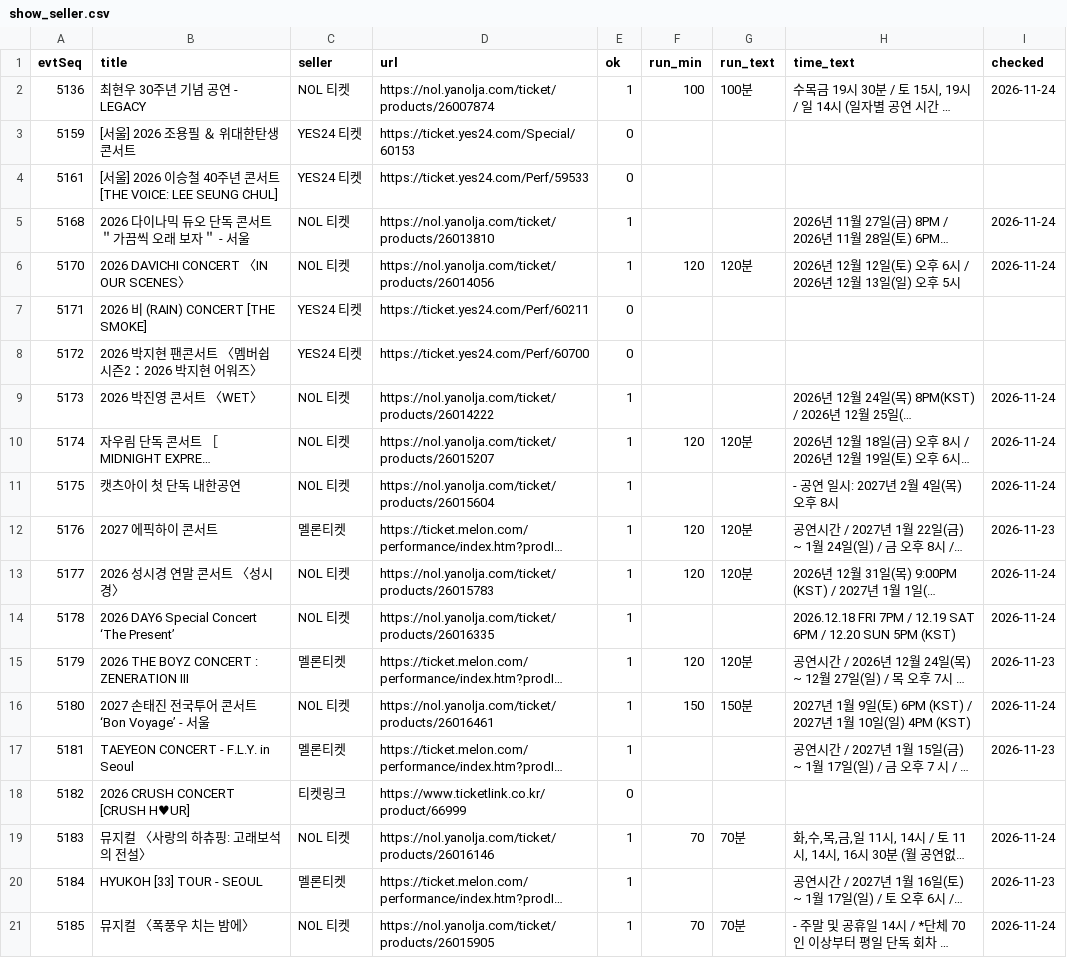
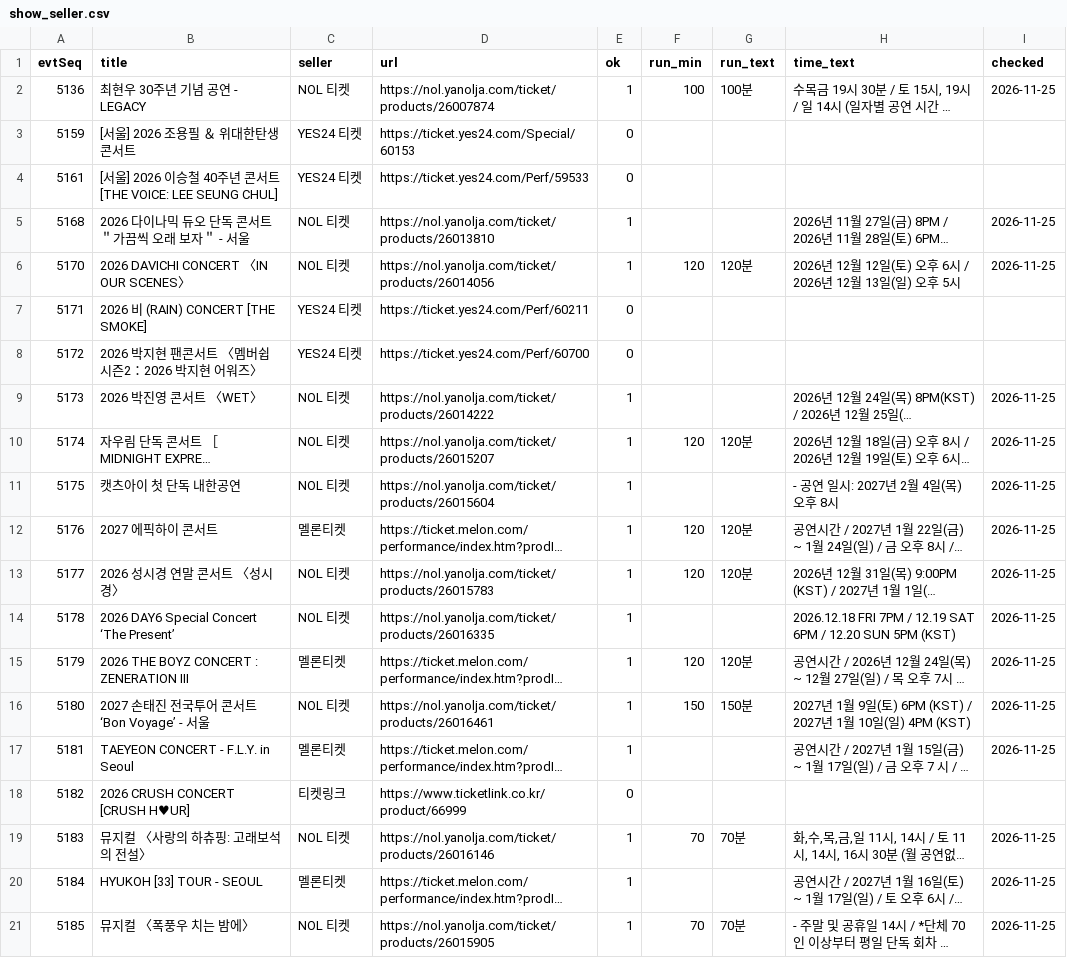
Before and after one commit to emma990622-lgtm/olpark-traffic, a CSV file: data/processed/show_seller.csv, drawn as a sheet; long unchanged cells end in …; the diff names each change by its address in the sheet, - before the commit and + after, or states it on an @@ line.

```diff
--- a/data/processed/show_seller.csv
+++ b/data/processed/show_seller.csv
-I2 (checked): 2026-11-24
+I2 (checked): 2026-11-25
-I5:I6 (checked): 2026-11-24
+I5:I6 (checked): 2026-11-25
-I9:I11 (checked): 2026-11-24
+I9:I11 (checked): 2026-11-25
-I12 (checked): 2026-11-23
+I12 (checked): 2026-11-25
-I13:I14 (checked): 2026-11-24
+I13:I14 (checked): 2026-11-25
-I15 (checked): 2026-11-23
+I15 (checked): 2026-11-25
-I16 (checked): 2026-11-24
+I16 (checked): 2026-11-25
-I17 (checked): 2026-11-23
+I17 (checked): 2026-11-25
-I19 (checked): 2026-11-24
+I19 (checked): 2026-11-25
-I20 (checked): 2026-11-23
+I20 (checked): 2026-11-25
-I21 (checked): 2026-11-24
+I21 (checked): 2026-11-25
```
Also changed, not shown: data/processed/event_days.csv, 2 other files.
